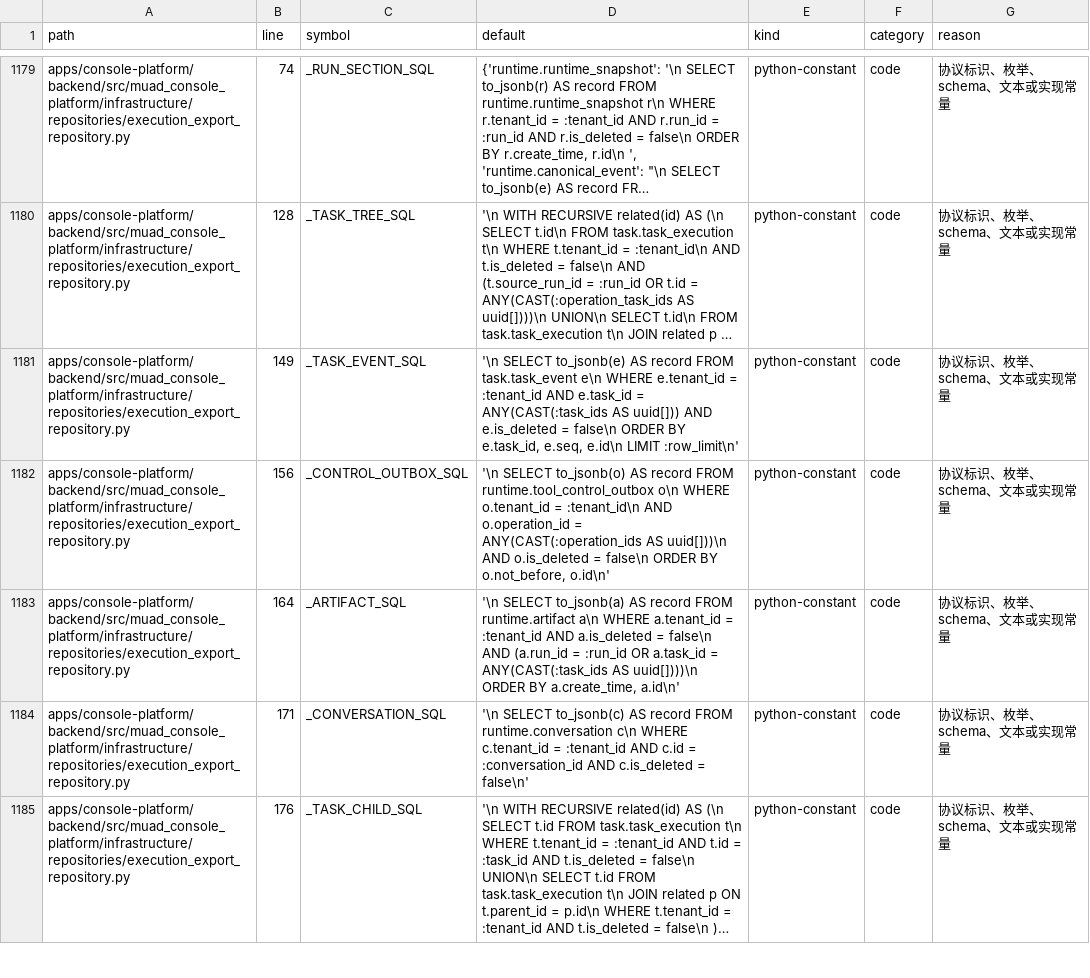
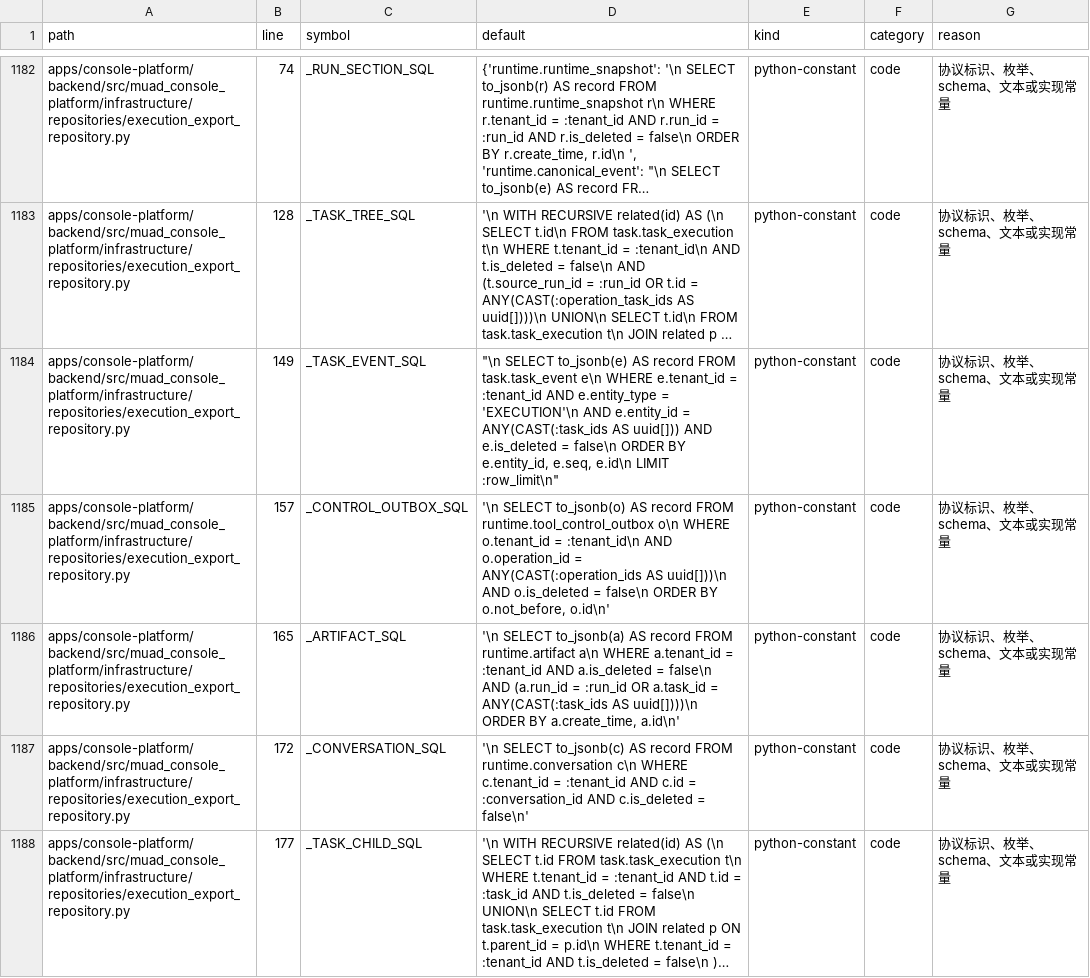
Before and after one commit to Michaelxwb/fluxion-harness, a CSV file: docs/configuration-inventory.csv, drawn as a sheet; only a part is shown, gaps mark what is left out; long unchanged cells end in …; addresses are those after the commit; the diff covers the shown part only; the diff names each change by its address in the sheet, - before the commit and + after, or states it on an @@ line.

Commit message:
fix(scheduled-v2): align the suites and fixtures with the shipped facts
The v2 schema moved delivery to task_delivery, made task_event polymorphic and
retired the v1 intent/delivery columns; the acceptance, DFX, worker, console and
component suites still asserted the old shape. Migrate their seeds/queries to the
v2 facts, repair fixture cleanup order, align migration 0050 parity with the ORM,
and keep the schedule list's last-fire and action cells fully visible.

Regression: worker shard (672), fast shard (3298), task_schedule acceptance (22),
runtime acceptance (39+1 skipped), DFX acceptance (56), gateway acceptance and
frontend/build checks pass locally; component form-layout/list-actions pass.

```diff
--- a/docs/configuration-inventory.csv
+++ b/docs/configuration-inventory.csv
-D1184 (default): '\n SELECT to_jsonb(e) AS record FROM task.task_event e\n WHERE e.tenant_id = :tenant_id AND e.task_id = ANY(CAST(:task_ids AS uuid[])) AND e.is_deleted = false\n ORDER BY e.task_id, e.seq, e.id\n LIMIT :row_limit\n'
+D1184 (default): "\n SELECT to_jsonb(e) AS record FROM task.task_event e\n WHERE e.tenant_id = :tenant_id AND e.entity_type = 'EXECUTION'\n AND e.entity_id = ANY(CAST(:task_ids AS uuid[])) AND e.is_deleted = false\n ORDER BY e.entity_id, e.seq, e.id\n LIMIT :row_limit\n"
-B1185 (line): 156
+B1185 (line): 157
-B1186 (line): 164
+B1186 (line): 165
-B1187 (line): 171
+B1187 (line): 172
-B1188 (line): 176
+B1188 (line): 177
```
Also changed, not shown: 3 added rows and 25 edited cells elsewhere in this file, 46 other files.
